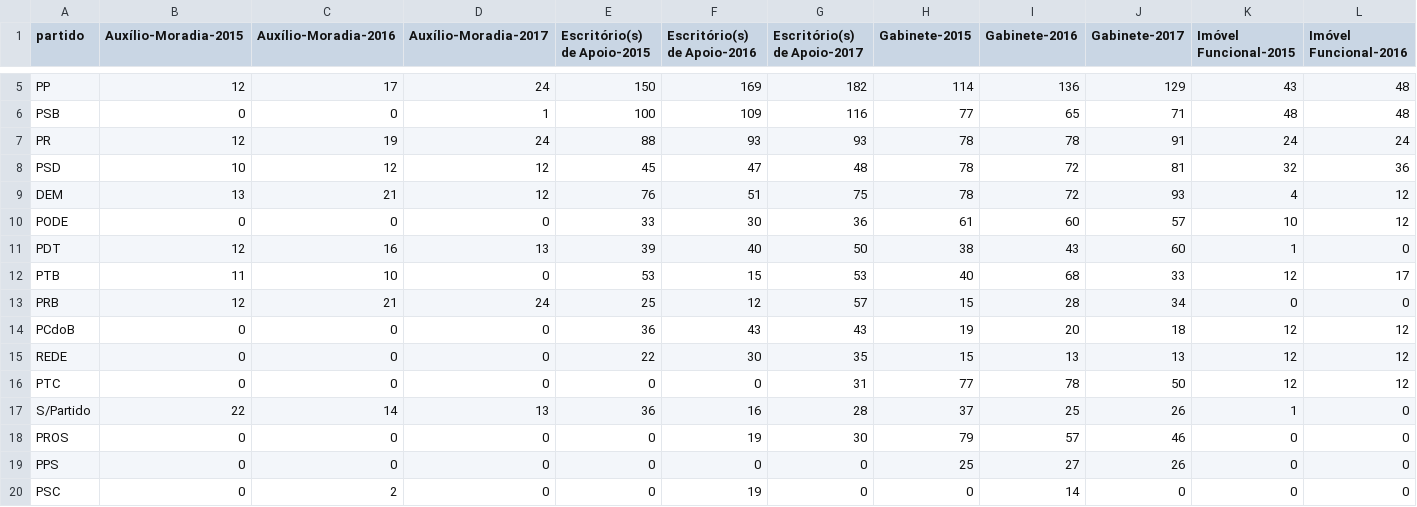
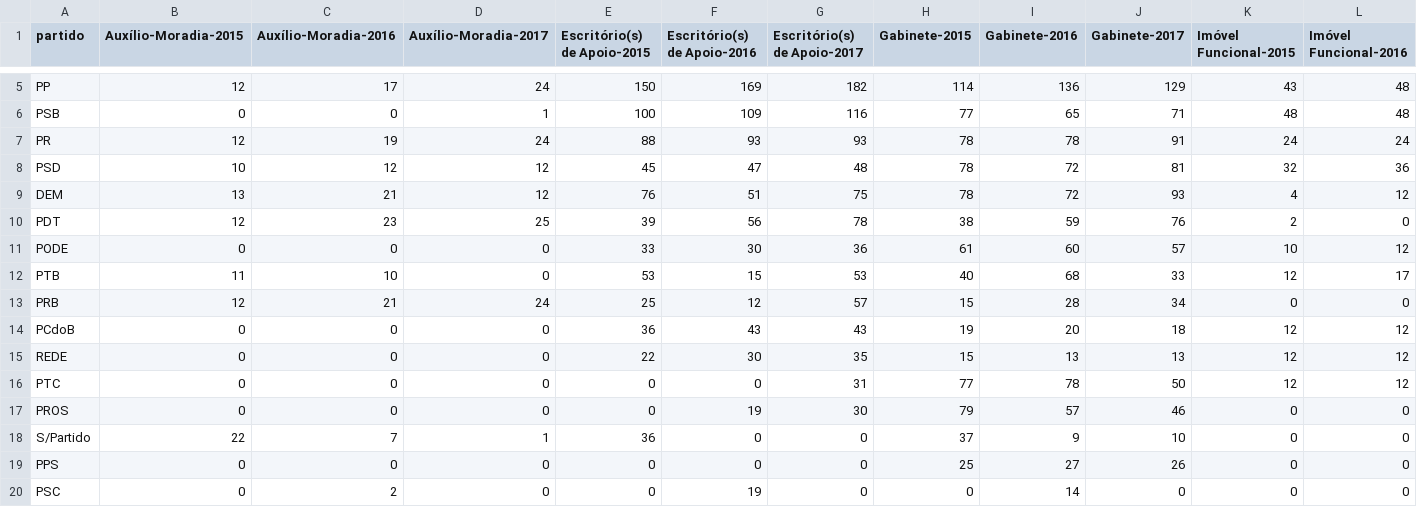
Before and after one commit to RobStelling/senado, a CSV file: csv/gastoPartidos.csv, drawn as a sheet; only a part is shown, gaps mark what is left out; removed rows and columns are numbered as before the commit, all else as after; rows hold the shown columns only; the diff names each change by its address in the sheet, - before the commit and + after, or states it on an @@ line.

```diff
--- a/csv/gastoPartidos.csv
+++ b/csv/gastoPartidos.csv
+row 10: PDT | 12 | 23 | 25 | 39 | 56 | 78 | 38 | 59 | 76 | 2 | 0
-row 11: PDT | 12 | 16 | 13 | 39 | 40 | 50 | 38 | 43 | 60 | 1 | 0
-row 17: S/Partido | 22 | 14 | 13 | 36 | 16 | 28 | 37 | 25 | 26 | 1 | 0
+row 18: S/Partido | 22 | 7 | 1 | 36 | 0 | 0 | 37 | 9 | 10 | 0 | 0
```
Also changed, not shown: csv/senado.csv, 4 other files.
